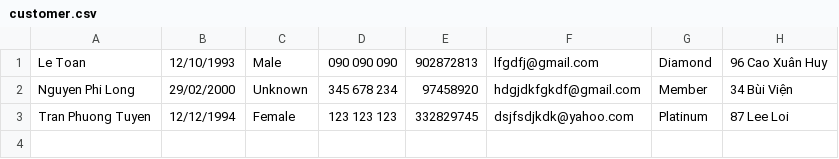
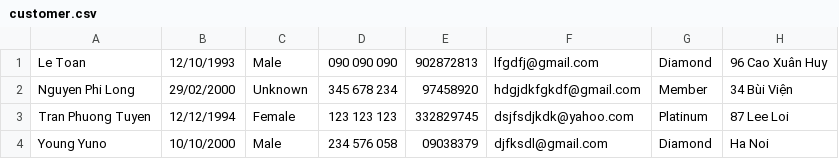
Before and after one commit to letoandn2192/C0520G1-LeToan, a CSV file: Module2_LeToan/out/production/Module2_LeToan/data/customer.csv, drawn as a sheet; the diff names each change by its address in the sheet, - before the commit and + after, or states it on an @@ line.

```diff
--- a/Module2_LeToan/out/production/Module2_LeToan/data/customer.csv
+++ b/Module2_LeToan/out/production/Module2_LeToan/data/customer.csv
+row 4: Young Yuno | 10/10/2000 | Male | 234 576 058 | 09038379 | djfksdl@gmail.com | Diamond | Ha Noi
```
Also changed, not shown: Module2_LeToan/out/production/Module2_LeToan/data/villa.csv, Module2_LeToan/src/data/customer.csv, 20 other files.
